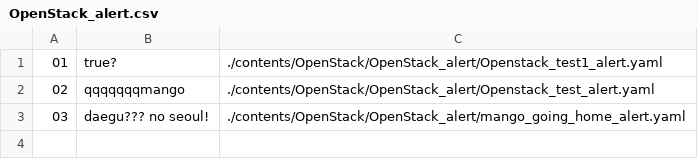
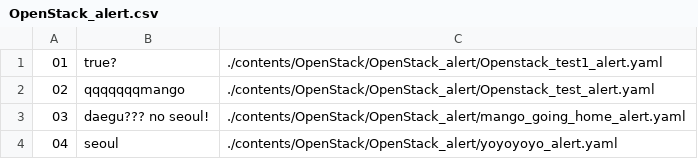
Before and after one commit to Exporterhubv4/exporterhub.io, a CSV file: contents/OpenStack/OpenStack_alert/OpenStack_alert.csv, drawn as a sheet.

Commit message:
wip

```diff
--- a/contents/OpenStack/OpenStack_alert/OpenStack_alert.csv
+++ b/contents/OpenStack/OpenStack_alert/OpenStack_alert.csv
@@ -3 +3,2 @@
 03,daegu??? no seoul!, ./contents/OpenStack/OpenStack_alert/mango_going_home_alert.yaml
+04, seoul, ./contents/OpenStack/OpenStack_alert/yoyoyoyo_alert.yaml
```
